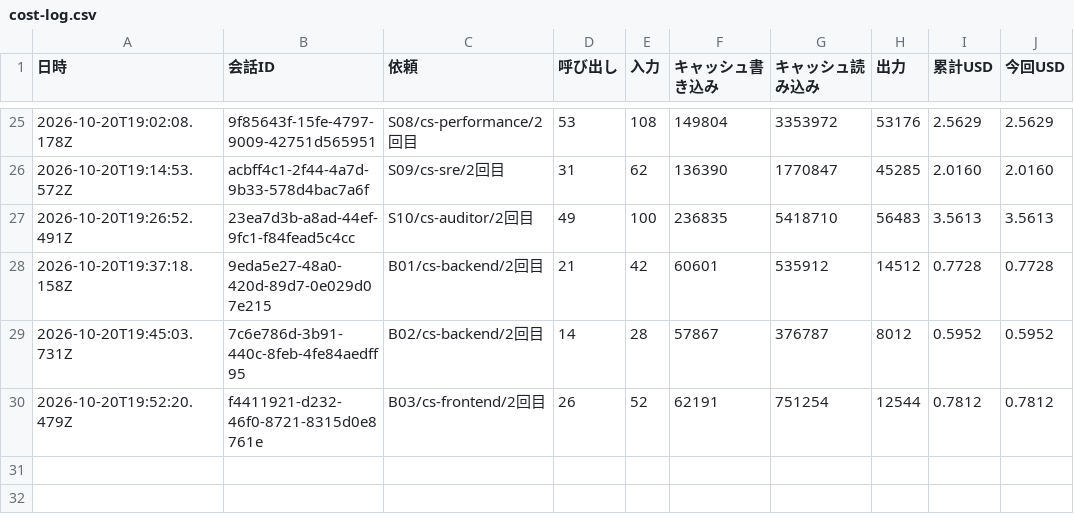
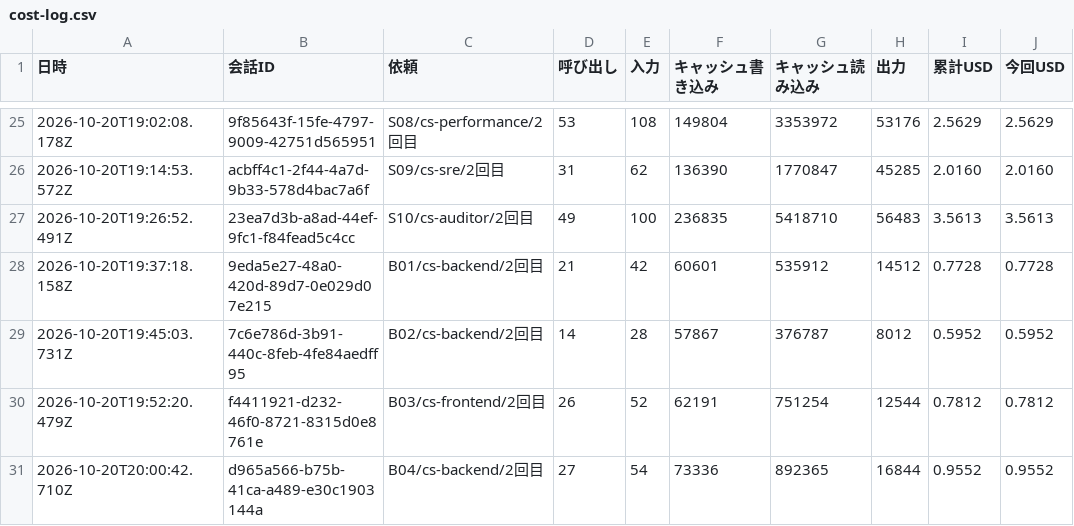
Before and after one commit to kazumasamatsumoto/sap-commerce-token-bench, a CSV file: bench/results/cost-log.csv, drawn as a sheet; only a part is shown, gaps mark what is left out.

```diff
--- a/bench/results/cost-log.csv
+++ b/bench/results/cost-log.csv
@@ -30 +30,2 @@
 2026-10-20T19:52:20.479Z,f4411921-d232-46f0-8721-8315d0e8761e,"B03/cs-frontend/2回目",26,52,62191,751254,12544,0.7812,0.7812
+2026-10-20T20:00:42.710Z,d965a566-b75b-41ca-a489-e30c1903144a,"B04/cs-backend/2回目",27,54,73336,892365,16844,0.9552,0.9552
```
Also changed, not shown: bench/results/cost-by-agent.csv, bench/results/runs.csv, 1 other file.
